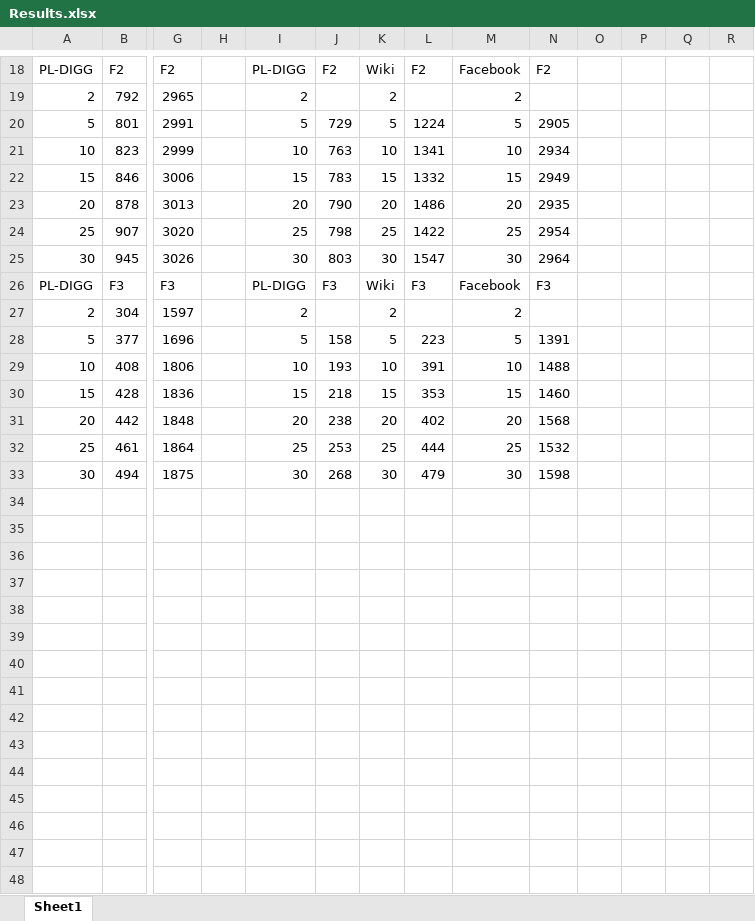
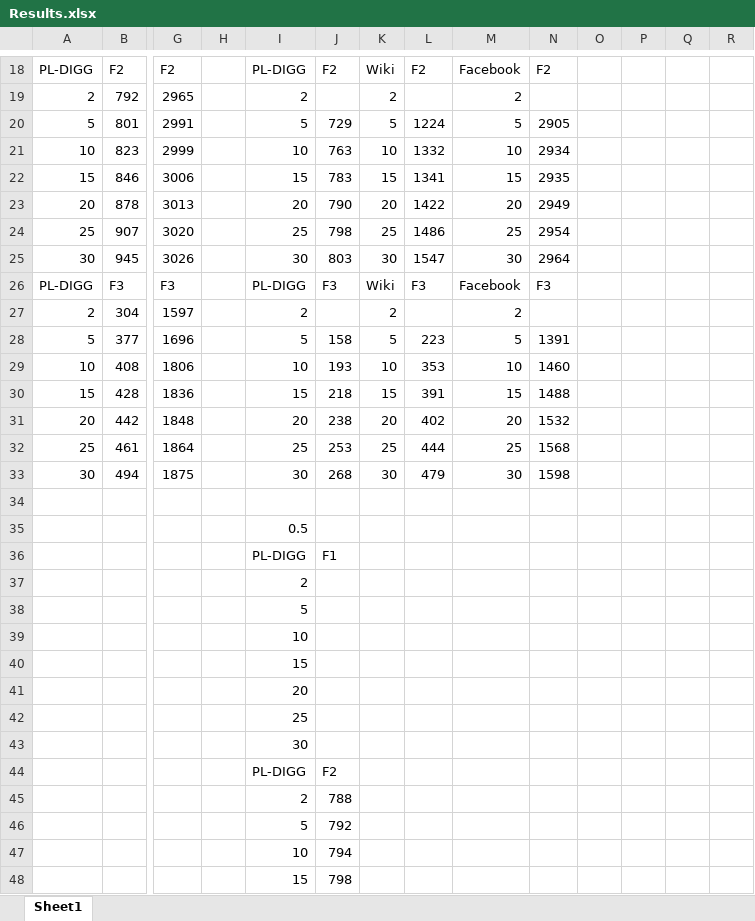
Before and after one commit to appa-ayephyu/Online_Social_Network_Project, an Excel workbook: Results.xlsx, sheet Sheet1, drawn as a sheet; only a part is shown, gaps mark what is left out; values as stored, in another font and other column widths than the file's, no borders; rows hold the shown columns only; the diff covers the shown part only; the diff names each change by its address in the sheet, - before the commit and + after, or states it on an @@ line.

Commit message:
Update Results.xlsx

```diff
--- a/Results.xlsx (sheet Sheet1)
+++ b/Results.xlsx (sheet Sheet1)
-L21: 1341
+L21: 1332
-L22: 1332
+L22: 1341
-N22: 2949
+N22: 2935
-L23: 1486
+L23: 1422
-N23: 2935
+N23: 2949
-L24: 1422
+L24: 1486
-L29: 391
+L29: 353
-N29: 1488
+N29: 1460
-L30: 353
+L30: 391
-N30: 1460
+N30: 1488
-N31: 1568
+N31: 1532
-N32: 1532
+N32: 1568
+row 34: (empty)
+row 35:  |  |  |  | 0.5
+row 36:  |  |  |  | PL-DIGG | F1
+row 37:  |  |  |  | 2
+row 38:  |  |  |  | 5
+row 39:  |  |  |  | 10
+row 40:  |  |  |  | 15
+row 41:  |  |  |  | 20
+row 42:  |  |  |  | 25
+row 43:  |  |  |  | 30
+row 44:  |  |  |  | PL-DIGG | F2
+row 45:  |  |  |  | 2 | 788
+row 46:  |  |  |  | 5 | 792
+row 47:  |  |  |  | 10 | 794
+row 48:  |  |  |  | 15 | 798
```
Also changed, not shown: 11 added rows elsewhere in this sheet.
